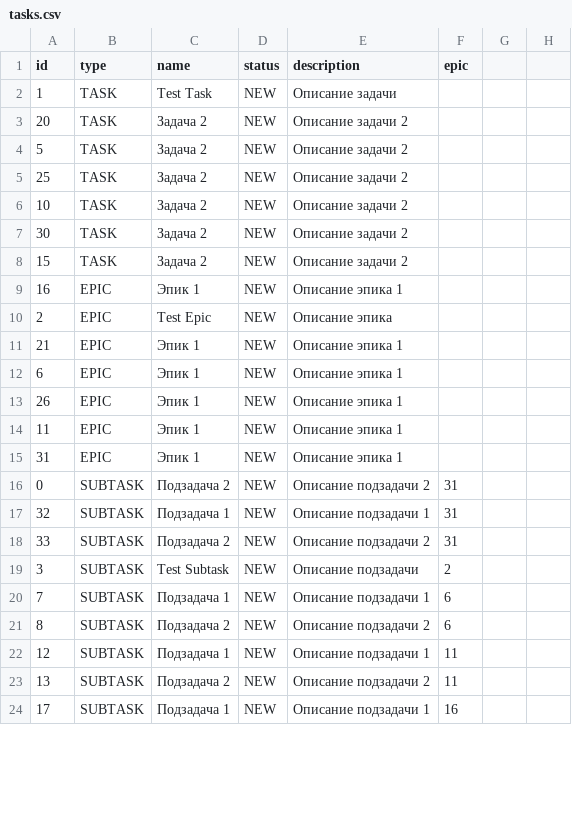
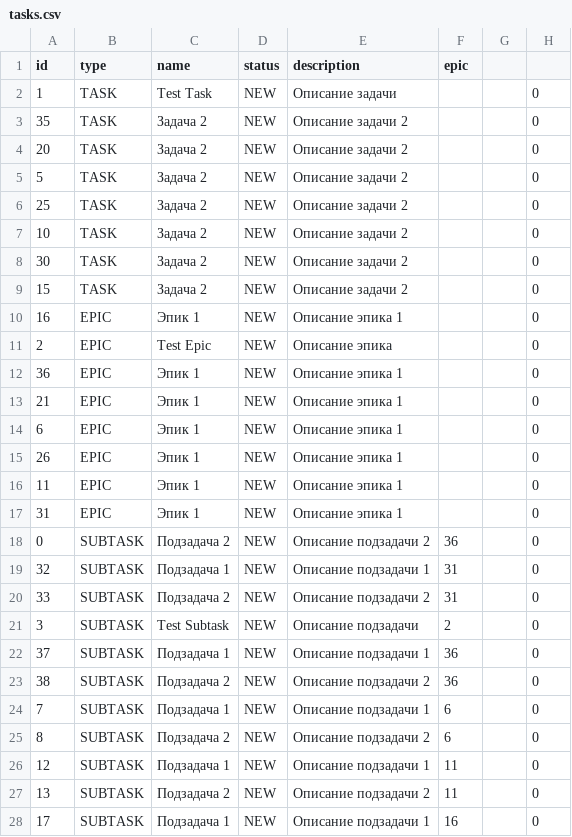
Before and after one commit to evilgree/java-kanban, a CSV file: src/tasks.csv, drawn as a sheet; only a part is shown; the diff covers the shown part only.

```diff
--- a/src/tasks.csv
+++ b/src/tasks.csv
@@ -1,24 +1,28 @@
 id,type,name,status,description,epic
-1,TASK,Test Task,NEW,Описание задачи,
-20,TASK,Задача 2,NEW,Описание задачи 2,
-5,TASK,Задача 2,NEW,Описание задачи 2,
-25,TASK,Задача 2,NEW,Описание задачи 2,
-10,TASK,Задача 2,NEW,Описание задачи 2,
-30,TASK,Задача 2,NEW,Описание задачи 2,
-15,TASK,Задача 2,NEW,Описание задачи 2,
-16,EPIC,Эпик 1,NEW,Описание эпика 1,
-2,EPIC,Test Epic,NEW,Описание эпика,
-21,EPIC,Эпик 1,NEW,Описание эпика 1,
-6,EPIC,Эпик 1,NEW,Описание эпика 1,
-26,EPIC,Эпик 1,NEW,Описание эпика 1,
-11,EPIC,Эпик 1,NEW,Описание эпика 1,
-31,EPIC,Эпик 1,NEW,Описание эпика 1,
-0,SUBTASK,Подзадача 2,NEW,Описание подзадачи 2,31
-32,SUBTASK,Подзадача 1,NEW,Описание подзадачи 1,31
-33,SUBTASK,Подзадача 2,NEW,Описание подзадачи 2,31
-3,SUBTASK,Test Subtask,NEW,Описание подзадачи,2
-7,SUBTASK,Подзадача 1,NEW,Описание подзадачи 1,6
-8,SUBTASK,Подзадача 2,NEW,Описание подзадачи 2,6
-12,SUBTASK,Подзадача 1,NEW,Описание подзадачи 1,11
-13,SUBTASK,Подзадача 2,NEW,Описание подзадачи 2,11
-17,SUBTASK,Подзадача 1,NEW,Описание подзадачи 1,16
+1,TASK,Test Task,NEW,Описание задачи,,,0
+35,TASK,Задача 2,NEW,Описание задачи 2,,,0
+20,TASK,Задача 2,NEW,Описание задачи 2,,,0
+5,TASK,Задача 2,NEW,Описание задачи 2,,,0
+25,TASK,Задача 2,NEW,Описание задачи 2,,,0
+10,TASK,Задача 2,NEW,Описание задачи 2,,,0
+30,TASK,Задача 2,NEW,Описание задачи 2,,,0
+15,TASK,Задача 2,NEW,Описание задачи 2,,,0
+16,EPIC,Эпик 1,NEW,Описание эпика 1,,,0
+2,EPIC,Test Epic,NEW,Описание эпика,,,0
+36,EPIC,Эпик 1,NEW,Описание эпика 1,,,0
+21,EPIC,Эпик 1,NEW,Описание эпика 1,,,0
+6,EPIC,Эпик 1,NEW,Описание эпика 1,,,0
+26,EPIC,Эпик 1,NEW,Описание эпика 1,,,0
+11,EPIC,Эпик 1,NEW,Описание эпика 1,,,0
+31,EPIC,Эпик 1,NEW,Описание эпика 1,,,0
+0,SUBTASK,Подзадача 2,NEW,Описание подзадачи 2,36,,0
+32,SUBTASK,Подзадача 1,NEW,Описание подзадачи 1,31,,0
+33,SUBTASK,Подзадача 2,NEW,Описание подзадачи 2,31,,0
+3,SUBTASK,Test Subtask,NEW,Описание подзадачи,2,,0
+37,SUBTASK,Подзадача 1,NEW,Описание подзадачи 1,36,,0
+38,SUBTASK,Подзадача 2,NEW,Описание подзадачи 2,36,,0
+7,SUBTASK,Подзадача 1,NEW,Описание подзадачи 1,6,,0
+8,SUBTASK,Подзадача 2,NEW,Описание подзадачи 2,6,,0
+12,SUBTASK,Подзадача 1,NEW,Описание подзадачи 1,11,,0
+13,SUBTASK,Подзадача 2,NEW,Описание подзадачи 2,11,,0
+17,SUBTASK,Подзадача 1,NEW,Описание подзадачи 1,16,,0
```
Also changed, not shown: 5 edited cells elsewhere in this file, src/out/production/java-kanban/tasks.csv, 10 other files.
